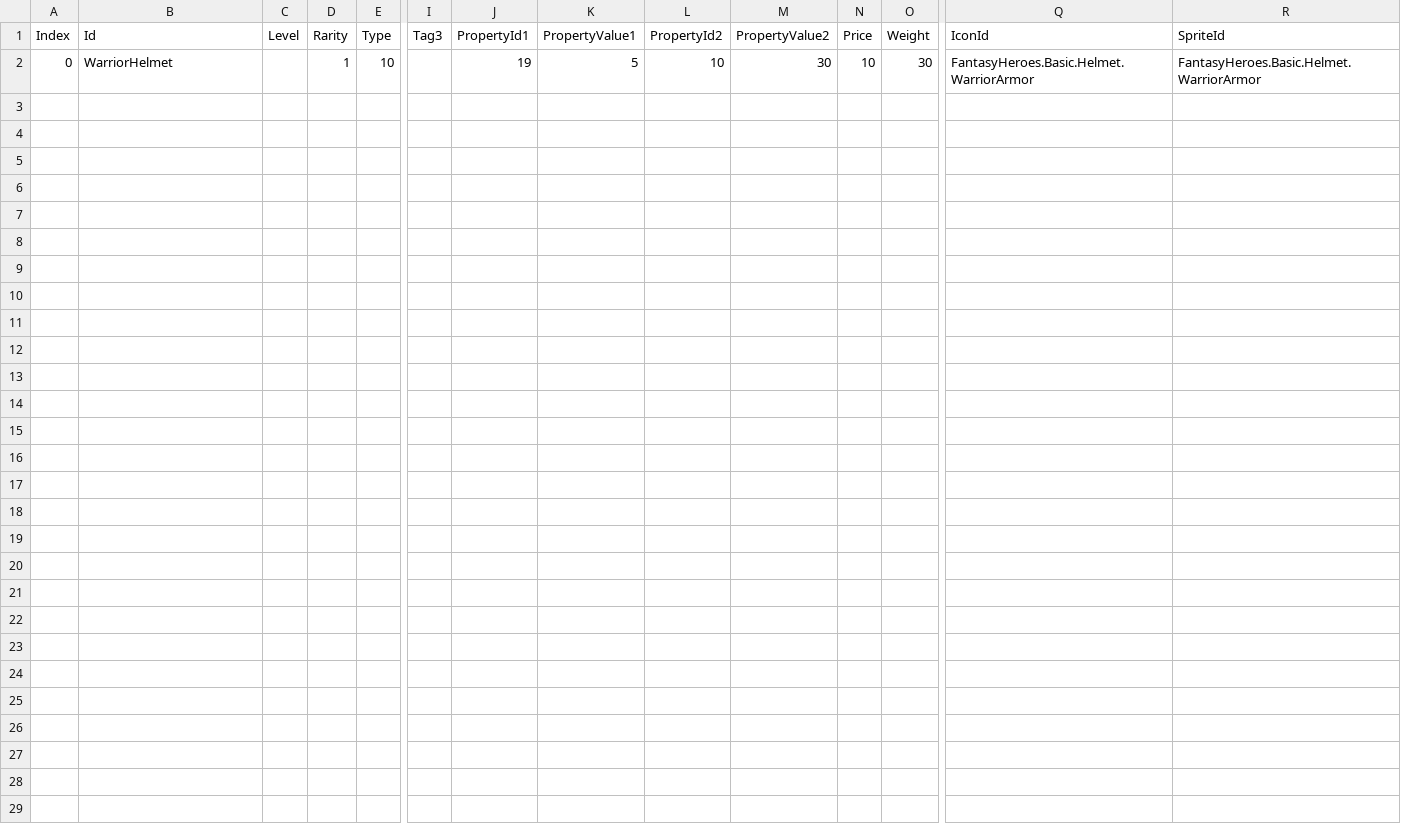
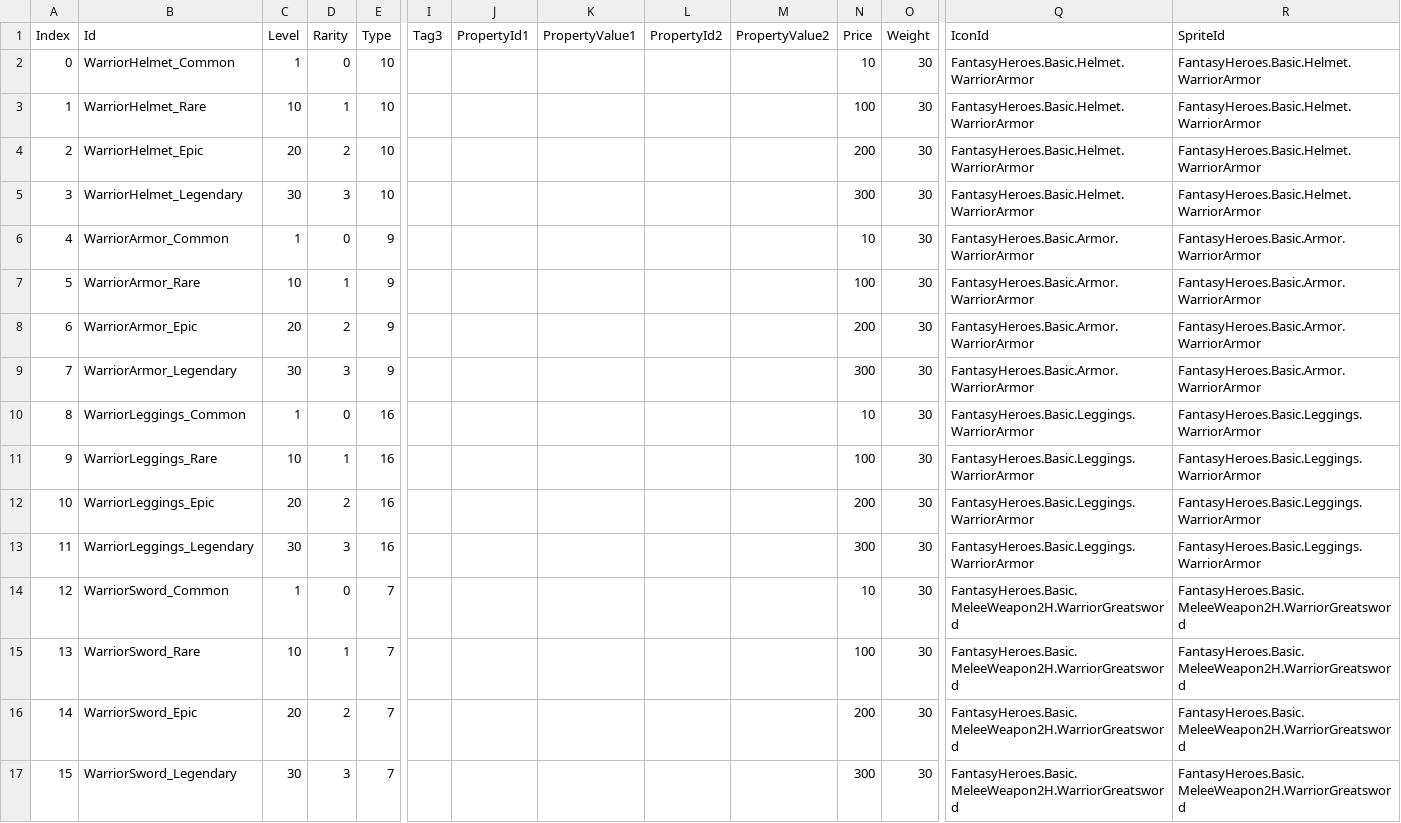
Before and after one commit to hongjinkim/ProjectBC, a CSV file: ProjectBC/Assets/Resources/CSVs/EquipmentBaseData.csv, drawn as a sheet; only a part is shown, gaps mark what is left out; rows hold the shown columns only; the diff names each change by its address in the sheet, - before the commit and + after, or states it on an @@ line.

Commit message:
[Update] 아이템 추가, 스테이지 Loot Table 추가

```diff
--- a/ProjectBC/Assets/Resources/CSVs/EquipmentBaseData.csv
+++ b/ProjectBC/Assets/Resources/CSVs/EquipmentBaseData.csv
-B2 (Id): WarriorHelmet
+B2 (Id): WarriorHelmet_Common
-C2 (Level): (empty)
+C2 (Level): 1
-D2 (Rarity): 1
+D2 (Rarity): 0
-J2 (PropertyId1): 19
+J2 (PropertyId1): (empty)
-K2 (PropertyValue1): 5
+K2 (PropertyValue1): (empty)
-L2 (PropertyId2): 10
+L2 (PropertyId2): (empty)
-M2 (PropertyValue2): 30
+M2 (PropertyValue2): (empty)
+row 3: 1 | WarriorHelmet_Rare | 10 | 1 | 10 |  |  |  |  |  | 100 | 30 | FantasyHeroes.Basic.Helmet.WarriorArmor | FantasyHeroes.Basic.Helmet.WarriorArmor
+row 4: 2 | WarriorHelmet_Epic | 20 | 2 | 10 |  |  |  |  |  | 200 | 30 | FantasyHeroes.Basic.Helmet.WarriorArmor | FantasyHeroes.Basic.Helmet.WarriorArmor
+row 5: 3 | WarriorHelmet_Legendary | 30 | 3 | 10 |  |  |  |  |  | 300 | 30 | FantasyHeroes.Basic.Helmet.WarriorArmor | FantasyHeroes.Basic.Helmet.WarriorArmor
+row 6: 4 | WarriorArmor_Common | 1 | 0 | 9 |  |  |  |  |  | 10 | 30 | FantasyHeroes.Basic.Armor.WarriorArmor | FantasyHeroes.Basic.Armor.WarriorArmor
+row 7: 5 | WarriorArmor_Rare | 10 | 1 | 9 |  |  |  |  |  | 100 | 30 | FantasyHeroes.Basic.Armor.WarriorArmor | FantasyHeroes.Basic.Armor.WarriorArmor
+row 8: 6 | WarriorArmor_Epic | 20 | 2 | 9 |  |  |  |  |  | 200 | 30 | FantasyHeroes.Basic.Armor.WarriorArmor | FantasyHeroes.Basic.Armor.WarriorArmor
+row 9: 7 | WarriorArmor_Legendary | 30 | 3 | 9 |  |  |  |  |  | 300 | 30 | FantasyHeroes.Basic.Armor.WarriorArmor | FantasyHeroes.Basic.Armor.WarriorArmor
+row 10: 8 | WarriorLeggings_Common | 1 | 0 | 16 |  |  |  |  |  | 10 | 30 | FantasyHeroes.Basic.Leggings.WarriorArmor | FantasyHeroes.Basic.Leggings.WarriorArmor
+row 11: 9 | WarriorLeggings_Rare | 10 | 1 | 16 |  |  |  |  |  | 100 | 30 | FantasyHeroes.Basic.Leggings.WarriorArmor | FantasyHeroes.Basic.Leggings.WarriorArmor
+row 12: 10 | WarriorLeggings_Epic | 20 | 2 | 16 |  |  |  |  |  | 200 | 30 | FantasyHeroes.Basic.Leggings.WarriorArmor | FantasyHeroes.Basic.Leggings.WarriorArmor
+row 13: 11 | WarriorLeggings_Legendary | 30 | 3 | 16 |  |  |  |  |  | 300 | 30 | FantasyHeroes.Basic.Leggings.WarriorArmor | FantasyHeroes.Basic.Leggings.WarriorArmor
+row 14: 12 | WarriorSword_Common | 1 | 0 | 7 |  |  |  |  |  | 10 | 30 | FantasyHeroes.Basic.MeleeWeapon2H.WarriorGreatsword | FantasyHeroes.Basic.MeleeWeapon2H.WarriorGreatsword
+row 15: 13 | WarriorSword_Rare | 10 | 1 | 7 |  |  |  |  |  | 100 | 30 | FantasyHeroes.Basic.MeleeWeapon2H.WarriorGreatsword | FantasyHeroes.Basic.MeleeWeapon2H.WarriorGreatsword
+row 16: 14 | WarriorSword_Epic | 20 | 2 | 7 |  |  |  |  |  | 200 | 30 | FantasyHeroes.Basic.MeleeWeapon2H.WarriorGreatsword | FantasyHeroes.Basic.MeleeWeapon2H.WarriorGreatsword
+row 17: 15 | WarriorSword_Legendary | 30 | 3 | 7 |  |  |  |  |  | 300 | 30 | FantasyHeroes.Basic.MeleeWeapon2H.WarriorGreatsword | FantasyHeroes.Basic.MeleeWeapon2H.WarriorGreatsword
```
Also changed, not shown: 11 other files.
